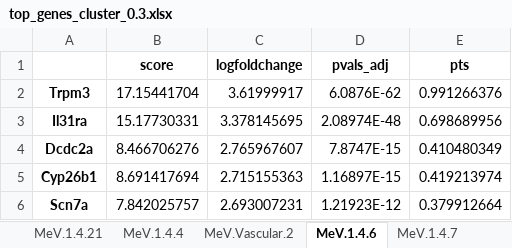
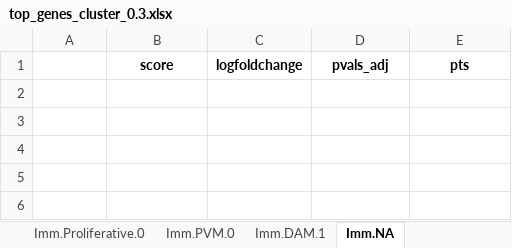
Before and after one commit to GonaloAlves/Immune-CCI, an Excel workbook: src/excels/immune/updates/top_genes_cluster_0.3.xlsx, sheet Imm.NA, drawn as a sheet; values as stored, in another font and other column widths than the file's, no borders; the diff names each change by its address in the sheet, - before the commit and + after, or states it on an @@ line.

```diff
--- a/src/excels/immune/updates/top_genes_cluster_0.3.xlsx (sheet Imm.NA)
+++ b/src/excels/immune/updates/top_genes_cluster_0.3.xlsx (sheet Imm.NA)
-sheet tab: MeV.1.4.21
+sheet tab: Imm.Proliferative.0
-sheet tab: MeV.1.4.4
+sheet tab: Imm.PVM.0
-sheet tab: MeV.Vascular.2
+sheet tab: Imm.DAM.1
-sheet tab: MeV.1.4.6
+sheet tab: Imm.NA
-sheet tab: MeV.1.4.7
-row 2: Trpm3 | 17.15441704 | 3.61999917 | 6.0876E-62 | 0.991266376
-row 3: Il31ra | 15.17730331 | 3.378145695 | 2.08974E-48 | 0.698689956
-row 4: Dcdc2a | 8.466706276 | 2.765967607 | 7.8747E-15 | 0.410480349
-row 5: Cyp26b1 | 8.691417694 | 2.715155363 | 1.16897E-15 | 0.419213974
-row 6: Scn7a | 7.842025757 | 2.693007231 | 1.21923E-12 | 0.379912664
```
Also changed, not shown: sheet Imm.M0Like.0, sheet Imm.PVM.0, sheet Imm.DAM.1, sheet Imm.DAM.0, sheet Imm.MHCII.0, sheet Imm.M0Like.1, 3 more sheets, other sheet tabs, src/excels/immune/updates/top_genes_cluster_0.4.xlsx, src/excels/immune/updates/top_genes_cluster_0.5.xlsx, 35 other files.
